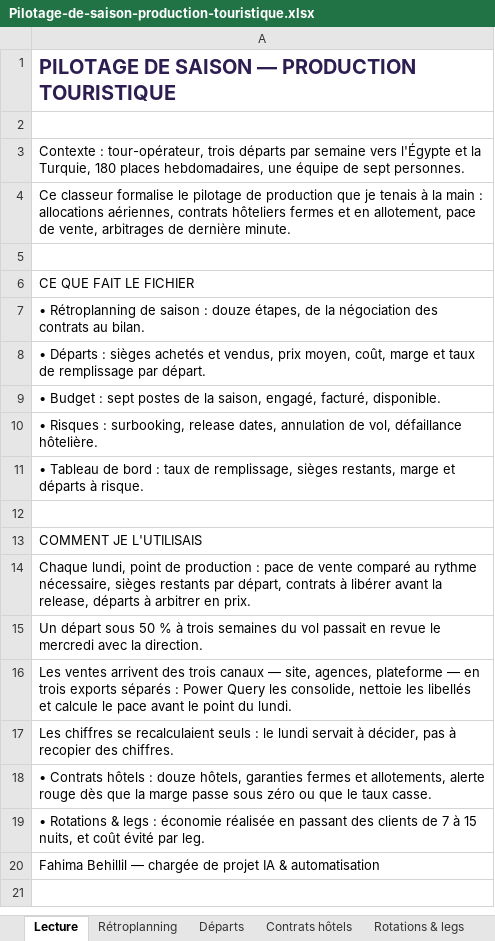
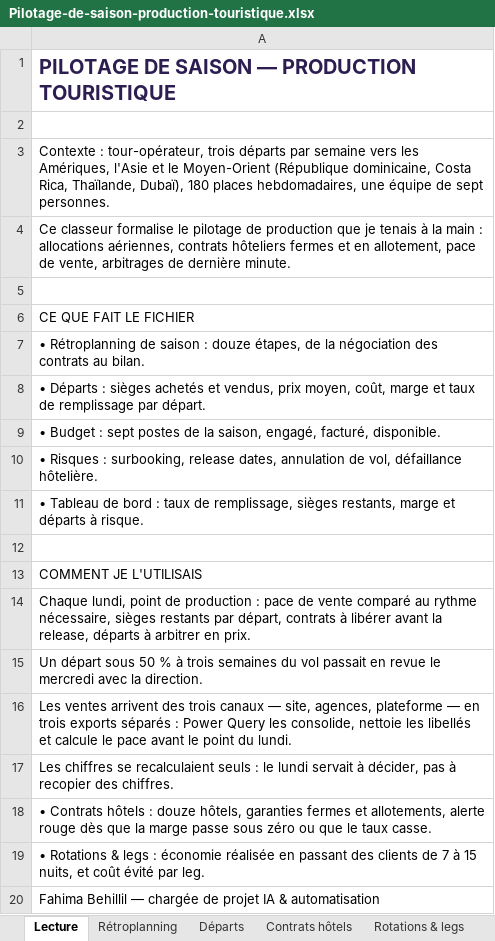
Before and after one commit to Fahima94/pilotage-projet-excel, an Excel workbook: Pilotage-de-saison-production-touristique.xlsx, sheet Lecture, drawn as a sheet; values as stored, in another font and other column widths than the file's, no borders; charts and pictures not drawn; the diff names each change by its address in the sheet, - before the commit and + after, or states it on an @@ line.

```diff
--- a/Pilotage-de-saison-production-touristique.xlsx (sheet Lecture)
+++ b/Pilotage-de-saison-production-touristique.xlsx (sheet Lecture)
-A3: …semaine vers l'Égypte et la Turquie, 180 places…
+A3: …semaine vers les Amériques, l'Asie et le Moyen-Orient (République dominicaine, Costa Rica, Thaïlande, Dubaï), 180 places…
```
Also changed, not shown: sheet Départs, sheet Tableau de bord, sheet Incidents.
